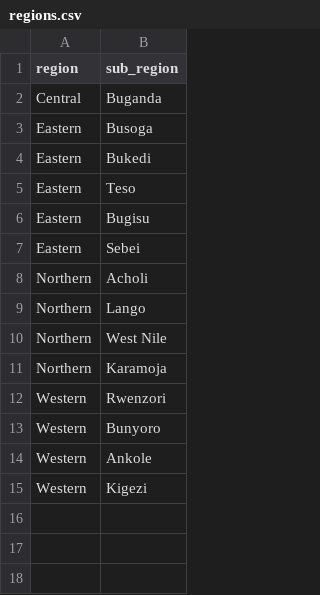
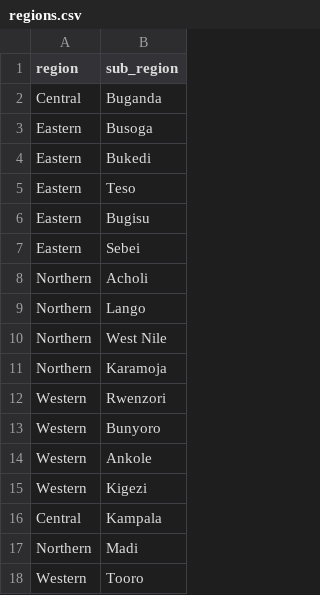
Before and after one commit to pirumart/uganda-administrative-units, a CSV file: database/data/regions.csv, drawn as a sheet; the diff names each change by its address in the sheet, - before the commit and + after, or states it on an @@ line.

Commit message:
(fix) reconcile district/region data against authoritative boundary data
districts.csv was compiled before Uganda's 2020 municipal-to-city
reform and 12 newer district splits, and independently had its
region/sub_region columns semantically swapped relative to their
own names and to regions.csv's column meanings (confirmed across
every district checked, e.g. APAC: region held "Lango", sub_region
held "Northern" - backwards).

Reconciled both files against Uganda_Districts_NEW.json, an
authoritative district-boundary GeoJSON export:

- Appended the 22 districts/cities present in the GeoJSON but not
  in the old CSV (10 new cities: Arua/Fort Portal/Gulu/Hoima/Jinja/
  Lira/Masaka/Mbale/Mbarara/Soroti City, plus 12 new districts:
  Kalaki, Karenga, Kassanda, Kazo, Kikuube, Kitagwenda, Kwania, Madi
  Okollo, Nabilatuk, Obongi, Rwampara, Terego) with new sequential
  codes 125-146, alphabetical for reproducibility. All 124 existing
  district_code values are unchanged - counties/sub_counties/
  parishes/villages CSVs reference them and must keep resolving.
- Re-derived region/sub_region for every row (old and new) from the
  GeoJSON's ADM1_EN (macro-region) and New_SubReg (sub-region)
  fields, fixing the swap.
- Used New_SubReg rather than the GeoJSON's own Sub_Region field -
  New_SubReg keeps the original 14 sub-region names intact and adds
  exactly 3 new ones (Kampala, Madi, Tooro); Sub_Region uses an
  incompatible taxonomy (merges Bugisu+Sebei into "Elgon", splits
  Buganda into North/South, single "Toro" bucket).
- Appended matching (region, sub_region) rows to regions.csv for
  the 3 new sub-regions: (Central, Kampala), (Northern, Madi - split
  from West Nile: Adjumani/Moyo/Obongi), (Western, Tooro - split
  from Rwenzori: Bunyangabu/Fort Portal City/Kabarole/Kamwenge/
  Kitagwenda/Kyegegwa/Kyenjojo).

Only district-level data changed - the GeoJSON has no county/
sub-county/parish/village boundaries, so those CSVs are untouched.

125 total: 124 districts.csv rows preserved by code, 22 appended,
14 regions.csv rows preserved, 3 appended. All 25 tests pass.

```diff
--- a/database/data/regions.csv
+++ b/database/data/regions.csv
+row 16: Central | Kampala
+row 17: Northern | Madi
+row 18: Western | Tooro
```
Also changed, not shown: database/data/districts.csv.
